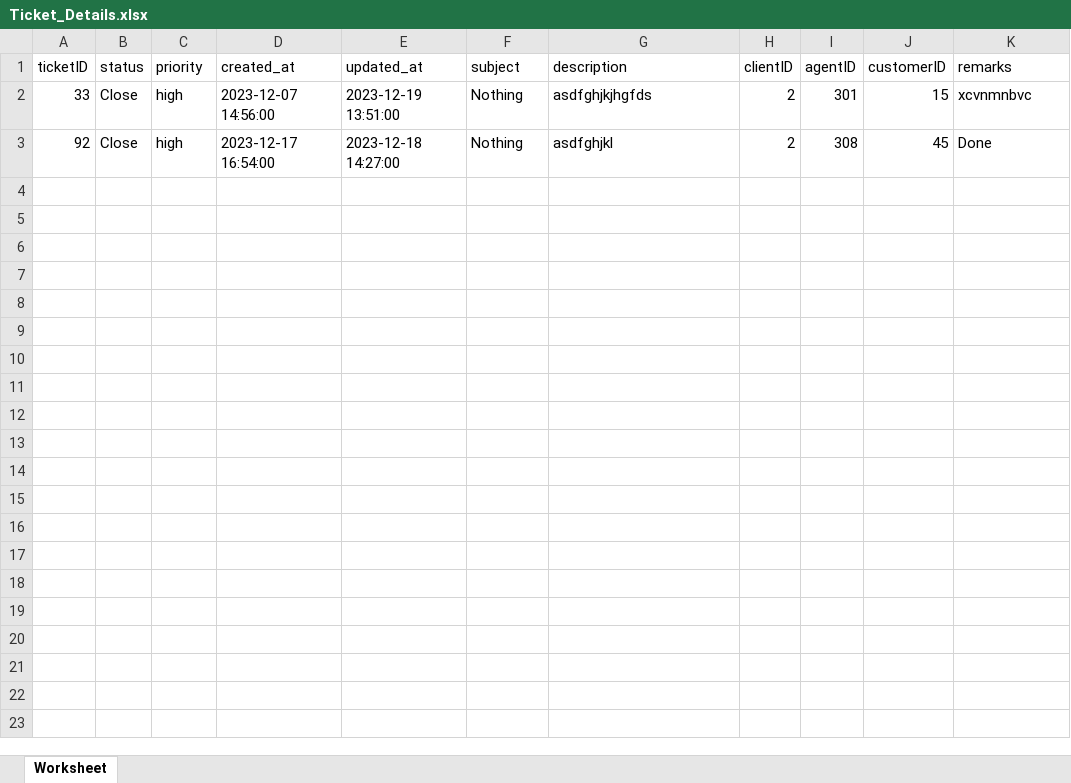
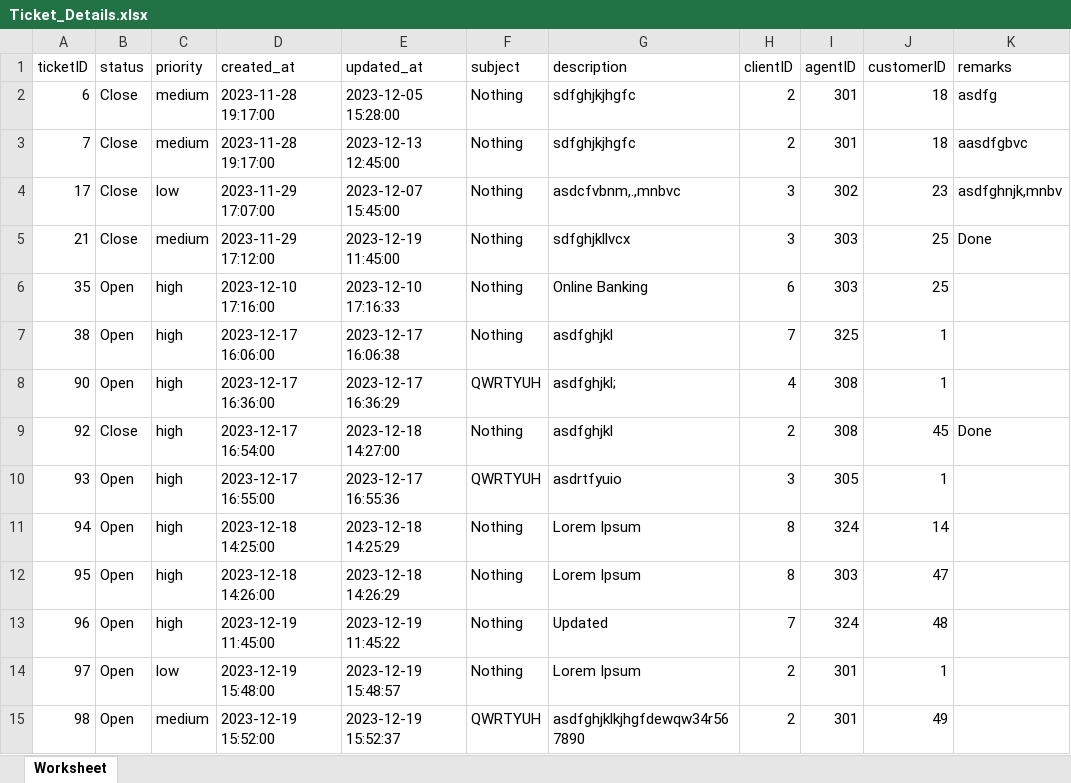
Before and after one commit to subha9999/CRMS-Prototype, an Excel workbook: Controller/Ticket_Details.xlsx, sheet Worksheet, drawn as a sheet; values as stored, in another font and other column widths than the file's, no borders; addresses are those after the commit; the diff names each change by its address in the sheet, - before the commit and + after, or states it on an @@ line.

Commit message:
Adding Agent and Admin

```diff
--- a/Controller/Ticket_Details.xlsx (sheet Worksheet)
+++ b/Controller/Ticket_Details.xlsx (sheet Worksheet)
+row 2: 6 | Close | medium | 2023-11-28 19:17:00 | 2023-12-05 15:28:00 | Nothing | sdfghjkjhgfc | 2 | 301 | 18 | asdfg
-A3 (ticketID): 33
+A3 (ticketID): 7
-C3 (priority): high
+C3 (priority): medium
-D3 (created_at): 2023-12-07 14:56:00
+D3 (created_at): 2023-11-28 19:17:00
-E3 (updated_at): 2023-12-19 13:51:00
+E3 (updated_at): 2023-12-13 12:45:00
-G3 (description): asdfghjkjhgfds
+G3 (description): sdfghjkjhgfc
-J3 (customerID): 15
+J3 (customerID): 18
-K3 (remarks): xcvnmnbvc
+K3 (remarks): aasdfgbvc
+row 4: 17 | Close | low | 2023-11-29 17:07:00 | 2023-12-07 15:45:00 | Nothing | asdcfvbnm,.,mnbvc | 3 | 302 | 23 | asdfghnjk,mnbv
+row 5: 21 | Close | medium | 2023-11-29 17:12:00 | 2023-12-19 11:45:00 | Nothing | sdfghjkllvcx | 3 | 303 | 25 | Done
+row 6: 35 | Open | high | 2023-12-10 17:16:00 | 2023-12-10 17:16:33 | Nothing | Online Banking | 6 | 303 | 25
+row 7: 38 | Open | high | 2023-12-17 16:06:00 | 2023-12-17 16:06:38 | Nothing | asdfghjkl | 7 | 325 | 1
+row 8: 90 | Open | high | 2023-12-17 16:36:00 | 2023-12-17 16:36:29 | QWRTYUH | asdfghjkl; | 4 | 308 | 1
+row 10: 93 | Open | high | 2023-12-17 16:55:00 | 2023-12-17 16:55:36 | QWRTYUH | asdrtfyuio | 3 | 305 | 1
+row 11: 94 | Open | high | 2023-12-18 14:25:00 | 2023-12-18 14:25:29 | Nothing | Lorem Ipsum | 8 | 324 | 14
+row 12: 95 | Open | high | 2023-12-18 14:26:00 | 2023-12-18 14:26:29 | Nothing | Lorem Ipsum | 8 | 303 | 47
+row 13: 96 | Open | high | 2023-12-19 11:45:00 | 2023-12-19 11:45:22 | Nothing | Updated | 7 | 324 | 48
+row 14: 97 | Open | low | 2023-12-19 15:48:00 | 2023-12-19 15:48:57 | Nothing | Lorem Ipsum | 2 | 301 | 1
+row 15: 98 | Open | medium | 2023-12-19 15:52:00 | 2023-12-19 15:52:37 | QWRTYUH | asdfghjklkjhgfdewqw34r567890 | 2 | 301 | 49
```
Also changed, not shown: 39 other files.
